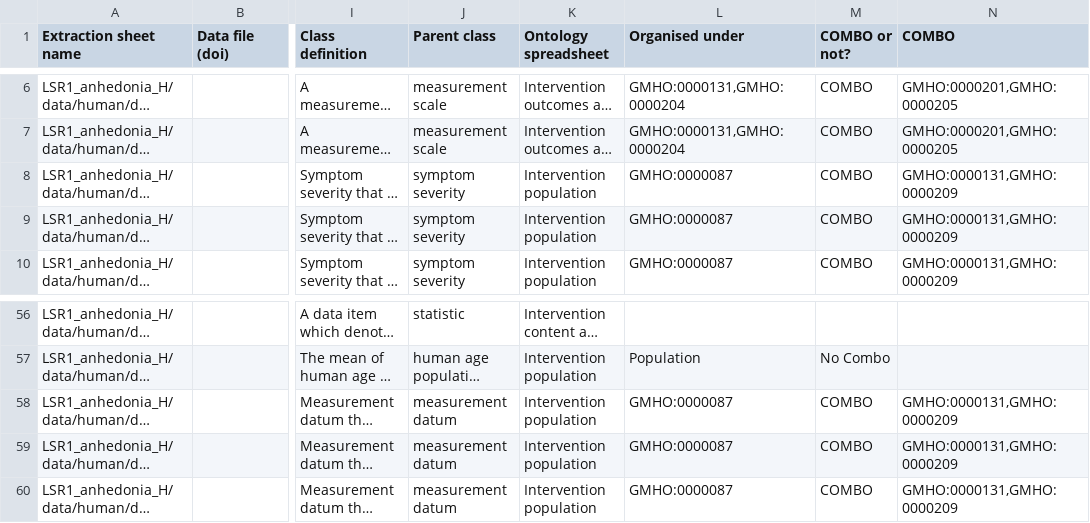
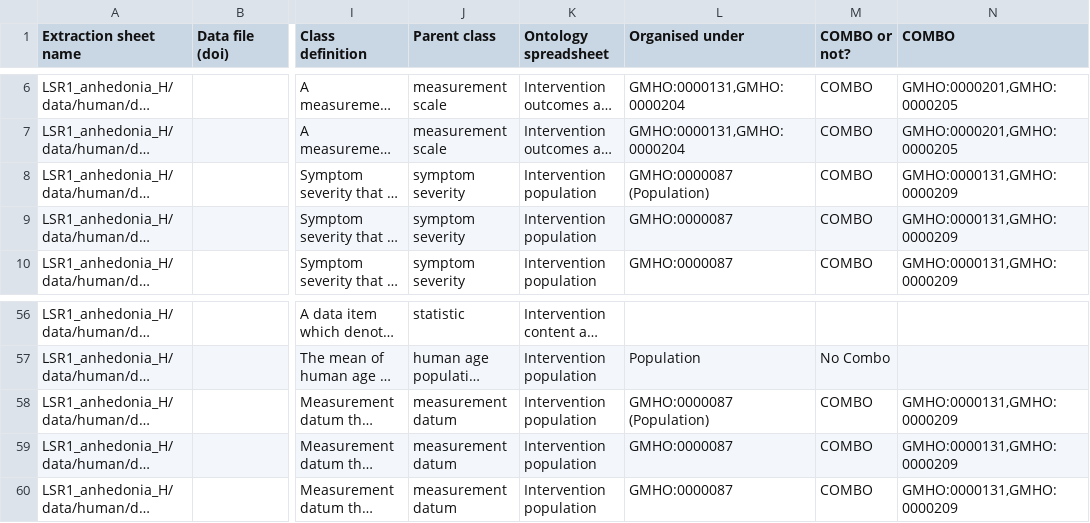
Before and after one commit to galenos-project/mental-health-ontology, a CSV file: Mapping to LSRs/Mental Health Ontology mapping to LSRs.csv, drawn as a sheet; only a part is shown, gaps mark what is left out; long unchanged cells end in …; the diff names each change by its address in the sheet, - before the commit and + after, or states it on an @@ line.

```diff
--- a/Mapping to LSRs/Mental Health Ontology mapping to LSRs.csv
+++ b/Mapping to LSRs/Mental Health Ontology mapping to LSRs.csv
-L8 (Organised under): GMHO:0000087
+L8 (Organised under): GMHO:0000087 (Population)
-L58 (Organised under): GMHO:0000087
+L58 (Organised under): GMHO:0000087 (Population)
```
